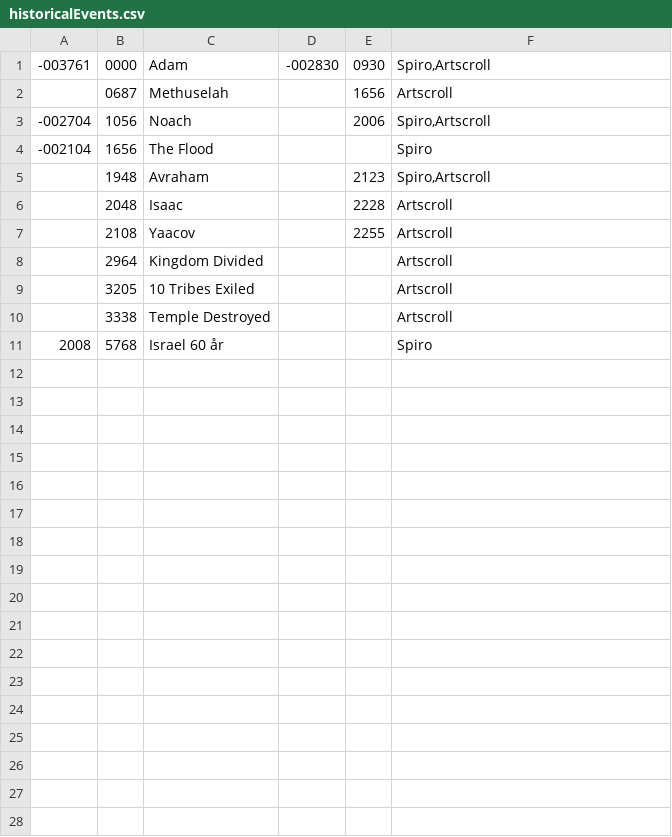
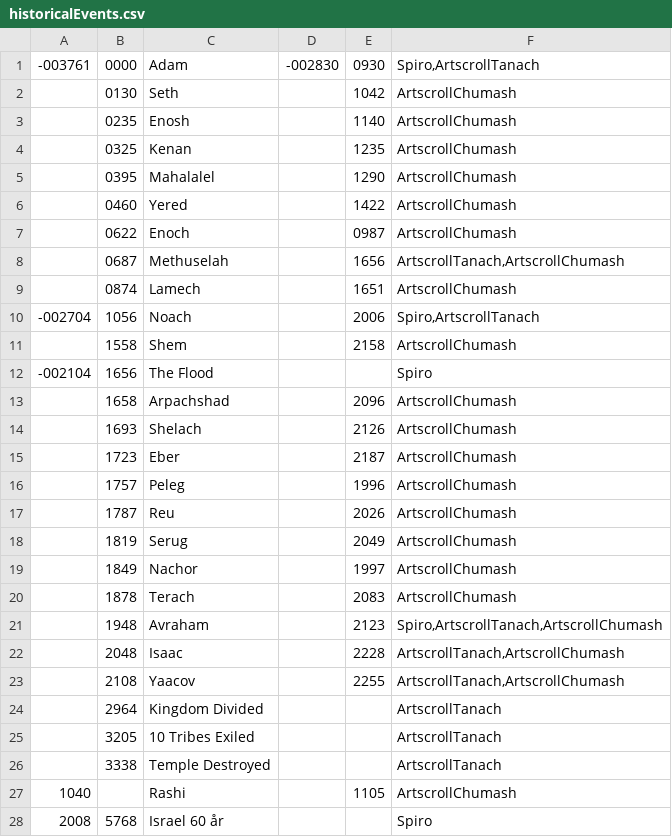
Before and after one commit to tuejoshua/tuejoshua.github.io, a CSV file: timelines/data/jewishHistory/historicalEvents.csv, drawn as a sheet.

Commit message:
Add data

```diff
--- a/timelines/data/jewishHistory/historicalEvents.csv
+++ b/timelines/data/jewishHistory/historicalEvents.csv
@@ -1,11 +1,28 @@
--003761	0000	Adam            	-002830	0930	Spiro,Artscroll
-       	0687	Methuselah      	    	1656	Artscroll
--002704	1056	Noach           	    	2006	Spiro,Artscroll
+-003761	0000	Adam            	-002830	0930	Spiro,ArtscrollTanach
+       	0130	Seth            	    	1042	ArtscrollChumash
+       	0235	Enosh            	    	1140	ArtscrollChumash
+       	0325	Kenan            	    	1235	ArtscrollChumash
+       	0395	Mahalalel       	    	1290	ArtscrollChumash
+       	0460	Yered            	    	1422	ArtscrollChumash
+       	0622	Enoch            	    	0987	ArtscrollChumash
+       	0687	Methuselah      	    	1656	ArtscrollTanach,ArtscrollChumash
+       	0874	Lamech            	    	1651	ArtscrollChumash
+-002704	1056	Noach           	    	2006	Spiro,ArtscrollTanach
+       	1558	Shem            	    	2158	ArtscrollChumash
 -002104	1656	The Flood       	    	    	Spiro
-       	1948	Avraham         	    	2123	Spiro,Artscroll
-       	2048	Isaac           	    	2228	Artscroll
-       	2108	Yaacov          	    	2255	Artscroll
-       	2964	Kingdom Divided 	    	    	Artscroll
-       	3205	10 Tribes Exiled	    	    	Artscroll
-       	3338	Temple Destroyed	    	    	Artscroll
+       	1658	Arpachshad      	    	2096	ArtscrollChumash
+       	1693	Shelach          	    	2126	ArtscrollChumash
+       	1723	Eber            	    	2187	ArtscrollChumash
+       	1757	Peleg            	    	1996	ArtscrollChumash
+       	1787	Reu             	    	2026	ArtscrollChumash
+       	1819	Serug             	    	2049	ArtscrollChumash
+       	1849	Nachor             	    	1997	ArtscrollChumash
+       	1878	Terach             	    	2083	ArtscrollChumash
+       	1948	Avraham         	    	2123	Spiro,ArtscrollTanach,ArtscrollChumash
+       	2048	Isaac           	    	2228	ArtscrollTanach,ArtscrollChumash
+       	2108	Yaacov          	    	2255	ArtscrollTanach,ArtscrollChumash
+       	2964	Kingdom Divided 	    	    	ArtscrollTanach
+       	3205	10 Tribes Exiled	    	    	ArtscrollTanach
+       	3338	Temple Destroyed	    	    	ArtscrollTanach
+1040   	    	Rashi                		1105	ArtscrollChumash
 2008	5768	Israel 60 år    	    	    	Spiro
```
Also changed, not shown: 1 other file.
